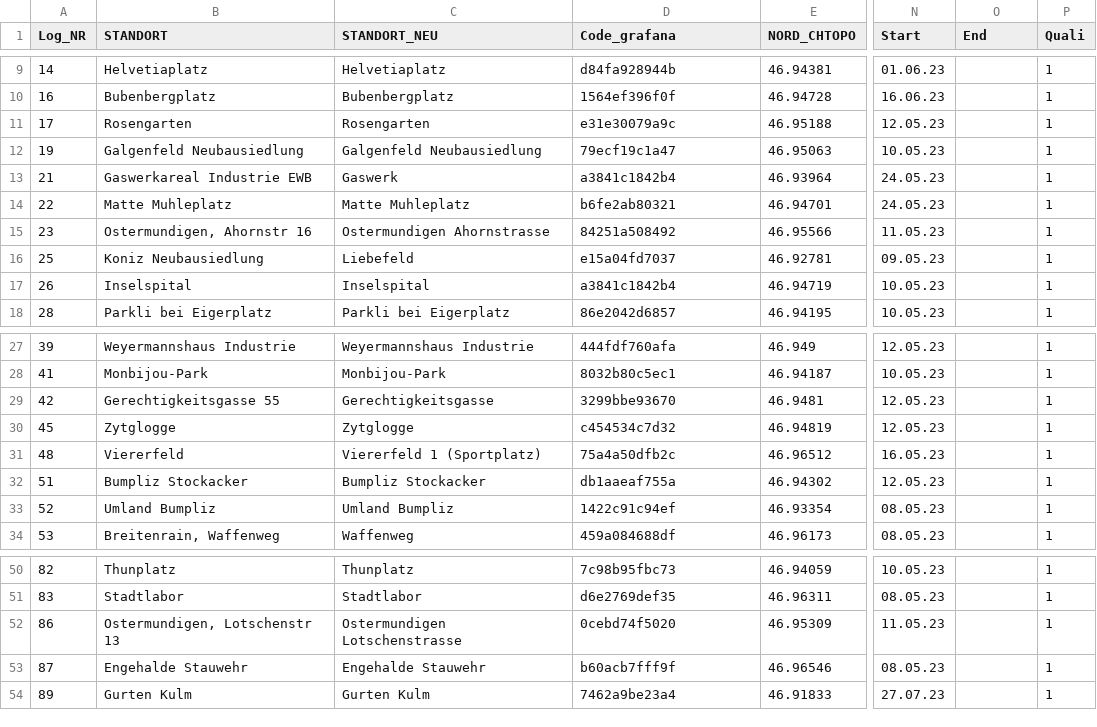
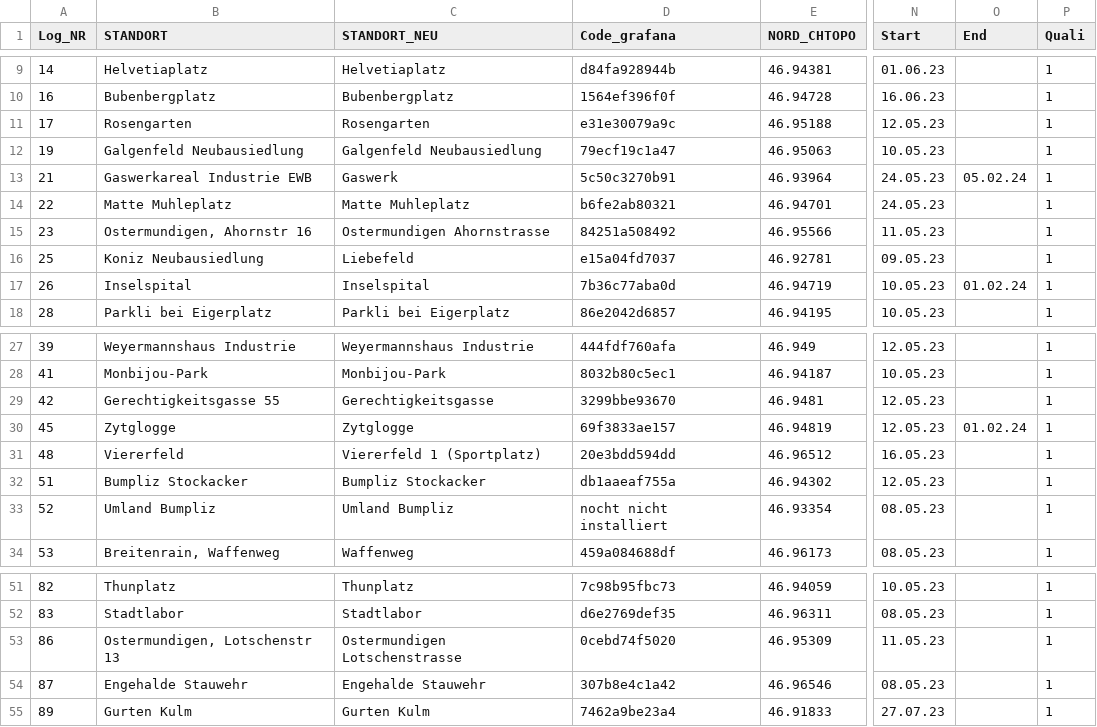
Before and after one commit to Urban-Climate-Unibe/Logger_Network, a CSV file: data/metadata_gen_2.csv, drawn as a sheet; only a part is shown, gaps mark what is left out; addresses are those after the commit; the diff covers the shown part only; the diff names each change by its address in the sheet, - before the commit and + after, or states it on an @@ line.

```diff
--- a/data/metadata_gen_2.csv
+++ b/data/metadata_gen_2.csv
-D13 (Code_grafana): a3841c1842b4
+D13 (Code_grafana): 5c50c3270b91
-O13 (End): (empty)
+O13 (End): 05.02.24
-D17 (Code_grafana): a3841c1842b4
+D17 (Code_grafana): 7b36c77aba0d
-O17 (End): (empty)
+O17 (End): 01.02.24
-D30 (Code_grafana): c454534c7d32
+D30 (Code_grafana): 69f3833ae157
-O30 (End): (empty)
+O30 (End): 01.02.24
-D31 (Code_grafana): 75a4a50dfb2c
+D31 (Code_grafana): 20e3bdd594dd
-D33 (Code_grafana): 1422c91c94ef
+D33 (Code_grafana): nocht nicht installiert
-D54 (Code_grafana): b60acb7fff9f
+D54 (Code_grafana): 307b8e4c1a42
```
Also changed, not shown: 7 added rows and 8 edited cells elsewhere in this file, Metadata/Bern/metadata_static_2024-07-12_19-59-12.csv, 4 other files.
